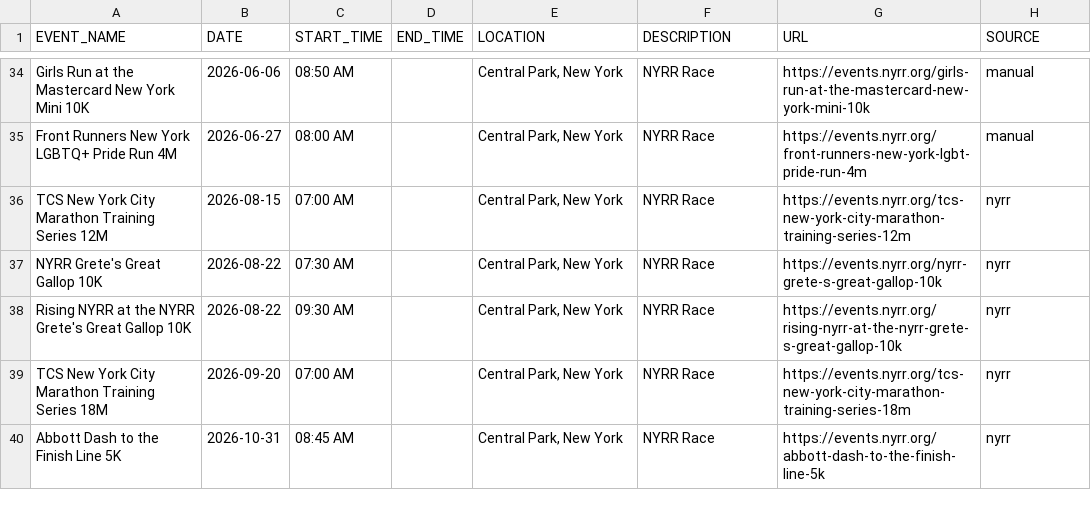
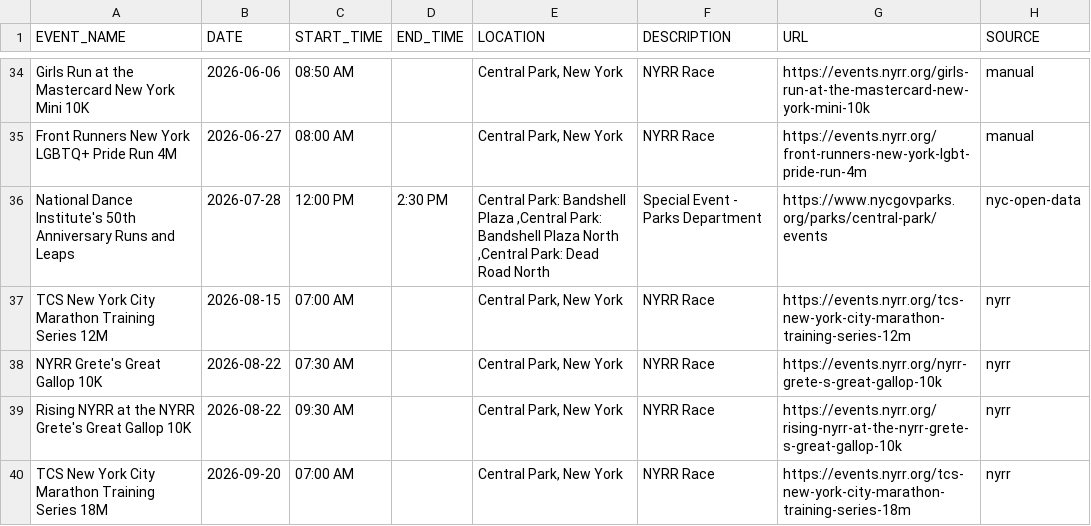
Before and after one commit to minimumviablestack/central-park-run-calendar, a CSV file: data/events.csv, drawn as a sheet; only a part is shown, gaps mark what is left out; the shorter side is filled out with more unchanged rows.

Commit message:
Deploying to gh-pages from @ minimumviablestack/central-park-run-calendar@9e58baf7c9440f4a4d08d9e9ff092de64d12b6c8 🚀

```diff
--- a/data/events.csv
+++ b/data/events.csv
@@ -35,2 +35,3 @@ Girls Run at the Mastercard New York Mini 10K,2026-06-06,08:50 AM,,"Central Park
 Front Runners New York LGBTQ+ Pride Run 4M,2026-06-27,08:00 AM,,"Central Park, New York",NYRR Race,https://events.nyrr.org/front-runners-new-york-lgbt-pride-run-4m,manual
+National Dance Institute's 50th Anniversary Runs and Leaps,2026-07-28,12:00 PM,2:30 PM,"Central Park: Bandshell Plaza   ,Central Park: Bandshell Plaza North   ,Central Park: Dead Road North",Special Event - Parks Department,https://www.nycgovparks.org/parks/central-park/events,nyc-open-data
 TCS New York City Marathon Training Series 12M,2026-08-15,07:00 AM,,"Central Park, New York",NYRR Race,https://events.nyrr.org/tcs-new-york-city-marathon-training-series-12m,nyrr
```
